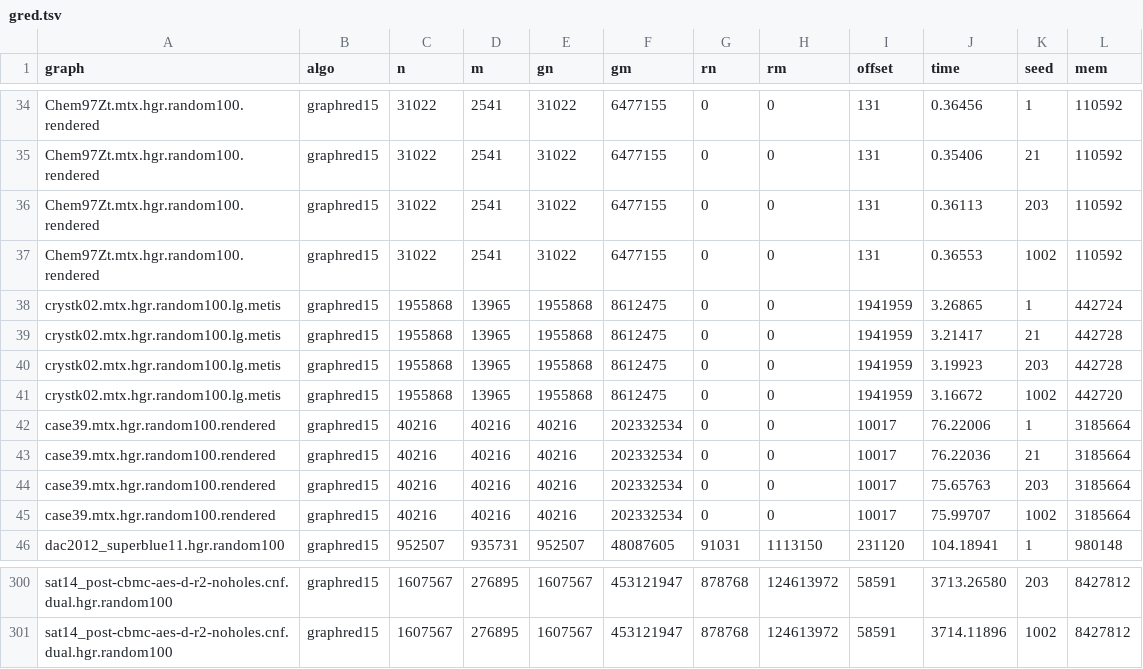
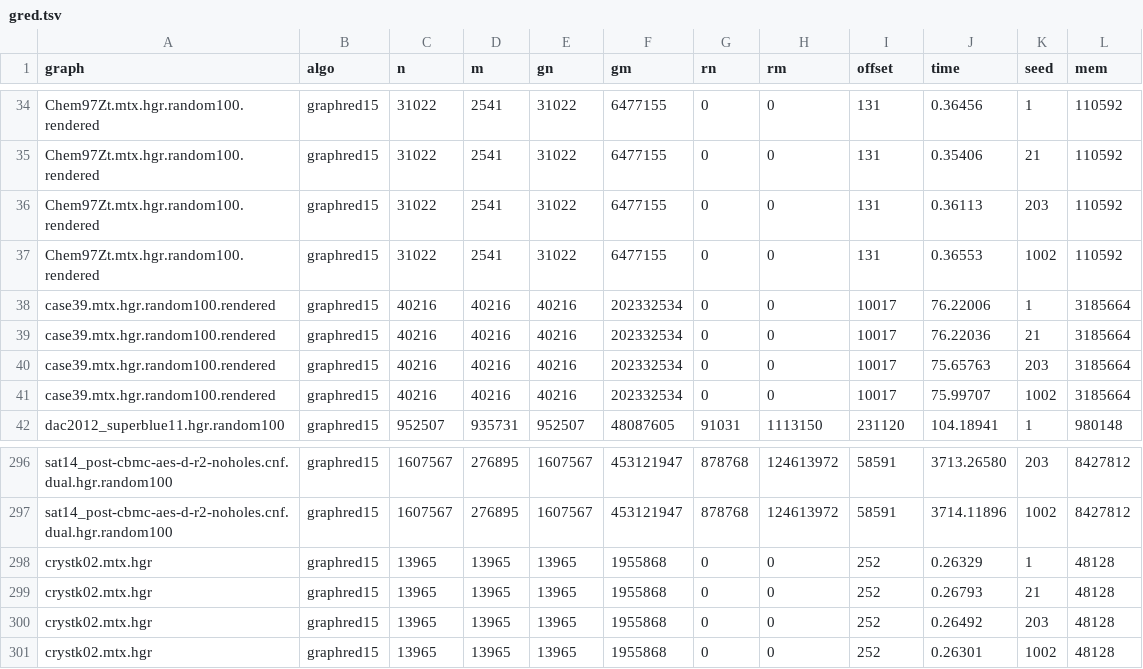
Before and after one commit to KarlsruheMIS/HyperMIS, a TSV file: results/RED/gred.tsv, drawn as a sheet; only a part is shown, gaps mark what is left out.

```diff
--- a/results/RED/gred.tsv
+++ b/results/RED/gred.tsv
@@ -37,6 +37,2 @@ Chem97Zt.mtx.hgr.random100.rendered	graphred15	31022	2541	31022	6477155	0	0	131
 Chem97Zt.mtx.hgr.random100.rendered	graphred15	31022	2541	31022	6477155	0	0	131	0.36553	1002	110592
-crystk02.mtx.hgr.random100.lg.metis	graphred15	1955868	13965	1955868	8612475	0	0	1941959	3.26865	1	442724
-crystk02.mtx.hgr.random100.lg.metis	graphred15	1955868	13965	1955868	8612475	0	0	1941959	3.21417	21	442728
-crystk02.mtx.hgr.random100.lg.metis	graphred15	1955868	13965	1955868	8612475	0	0	1941959	3.19923	203	442728
-crystk02.mtx.hgr.random100.lg.metis	graphred15	1955868	13965	1955868	8612475	0	0	1941959	3.16672	1002	442720
 case39.mtx.hgr.random100.rendered	graphred15	40216	40216	40216	202332534	0	0	10017	76.22006	1	3185664
@@ -301 +297,5 @@ sat14_post-cbmc-aes-d-r2-noholes.cnf.dual.hgr.random100	graphred15	1607567	27689
 sat14_post-cbmc-aes-d-r2-noholes.cnf.dual.hgr.random100	graphred15	1607567	276895	1607567	453121947	878768	124613972	58591	3714.11896	1002	8427812
+crystk02.mtx.hgr	graphred15	13965	13965	13965	1955868	0	0	252	0.26329	1	48128
+crystk02.mtx.hgr	graphred15	13965	13965	13965	1955868	0	0	252	0.26793	21	48128
+crystk02.mtx.hgr	graphred15	13965	13965	13965	1955868	0	0	252	0.26492	203	48128
+crystk02.mtx.hgr	graphred15	13965	13965	13965	1955868	0	0	252	0.26301	1002	48128
```
Also changed, not shown: results/ILP/filp.tsv, results/ILP/nilp.tsv, 16 other files.
